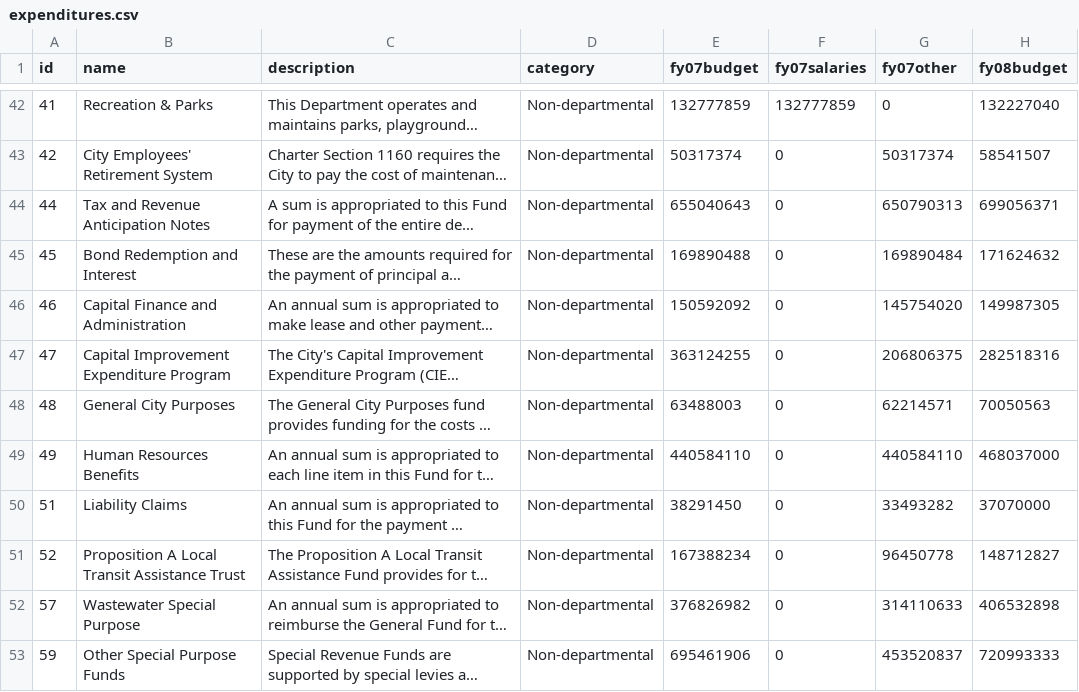
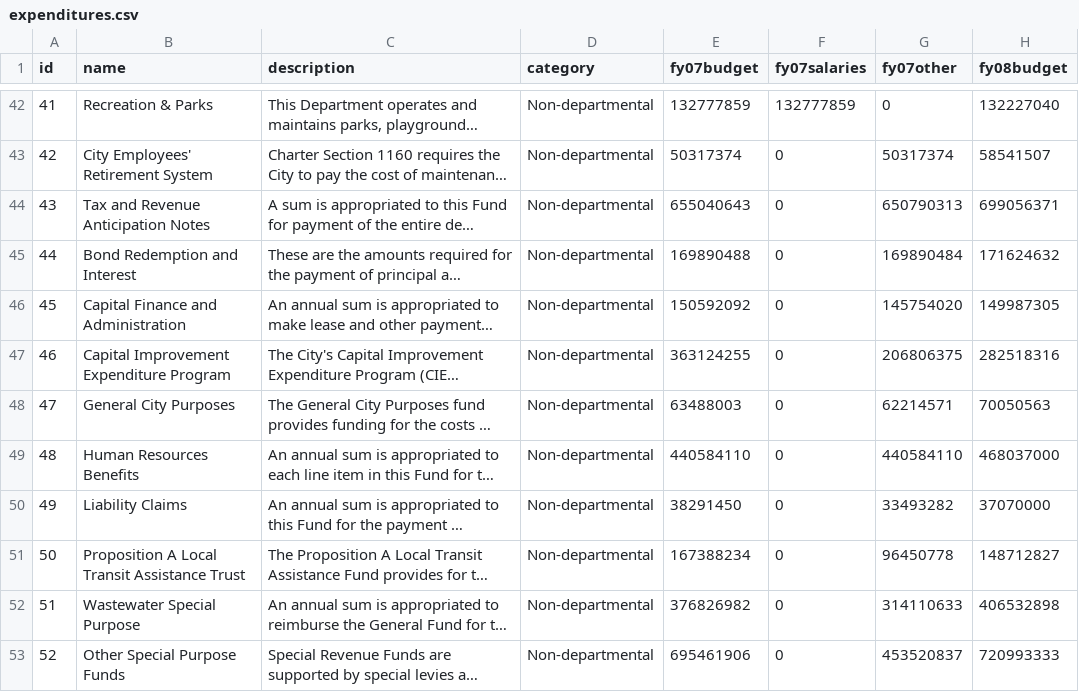
Before and after one commit to aescherling/aescherling.github.io, a CSV file: pfr/expenditures/data/expenditures.csv, drawn as a sheet; only a part is shown, gaps mark what is left out; long unchanged cells end in …; the diff names each change by its address in the sheet, - before the commit and + after, or states it on an @@ line.

Commit message:
recoded id column

```diff
--- a/pfr/expenditures/data/expenditures.csv
+++ b/pfr/expenditures/data/expenditures.csv
-A44 (id): 44
+A44 (id): 43
-A45 (id): 45
+A45 (id): 44
-A46 (id): 46
+A46 (id): 45
-A47 (id): 47
+A47 (id): 46
-A48 (id): 48
+A48 (id): 47
-A49 (id): 49
+A49 (id): 48
-A50 (id): 51
+A50 (id): 49
-A51 (id): 52
+A51 (id): 50
-A52 (id): 57
+A52 (id): 51
-A53 (id): 59
+A53 (id): 52
```
